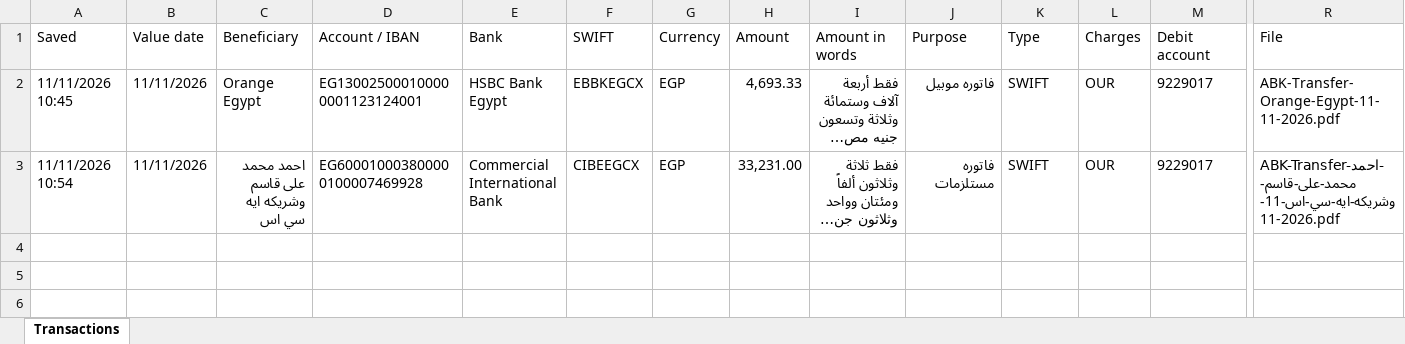
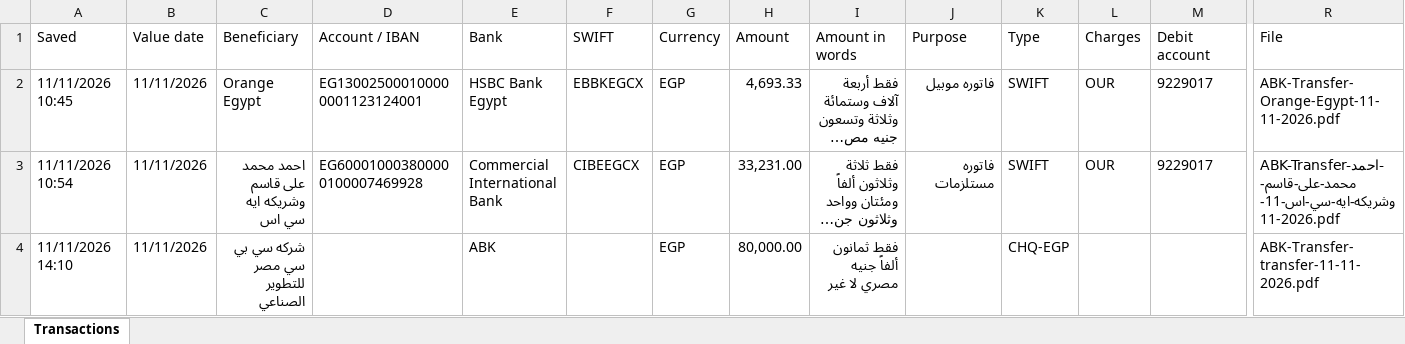
Before and after one commit to ahmedm838/bank-forms, an Excel workbook: data/Transactions.xlsx, sheet Transactions, drawn as a sheet; only a part is shown, gaps mark what is left out; long unchanged cells end in …; values as stored, in another font and other column widths than the file's, no borders; rows hold the shown columns only; the diff names each change by its address in the sheet, - before the commit and + after, or states it on an @@ line.

Commit message:
Update Transactions.xlsx from Bank Forms

```diff
--- a/data/Transactions.xlsx (sheet Transactions)
+++ b/data/Transactions.xlsx (sheet Transactions)
+row 4: 11/11/2026 14:10 | 11/11/2026 | شركه سي بي سي مصر للتطوير الصناعي |  | ABK |  | EGP | 80,000.00 | فقط ثمانون ألفاً جنيه مصري لا غير |  | CHQ-EGP |  |  | ABK-Transfer-transfer-11-11-2026.pdf
```
